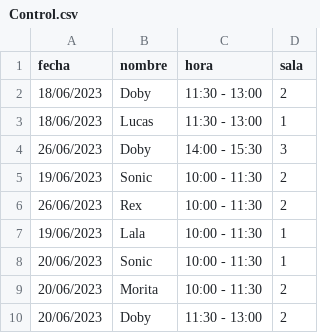
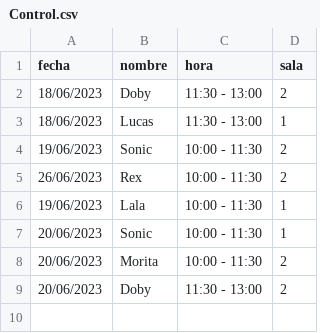
Before and after one commit to Pewiz/ClinicaVeterinariaTerminada, a CSV file: Control.csv, drawn as a sheet; the diff names each change by its address in the sheet, - before the commit and + after, or states it on an @@ line.

```diff
--- a/Control.csv
+++ b/Control.csv
-row 4: 26/06/2023 | Doby | 14:00 - 15:30 | 3
```
Also changed, not shown: salas.csv, 11 other files.
